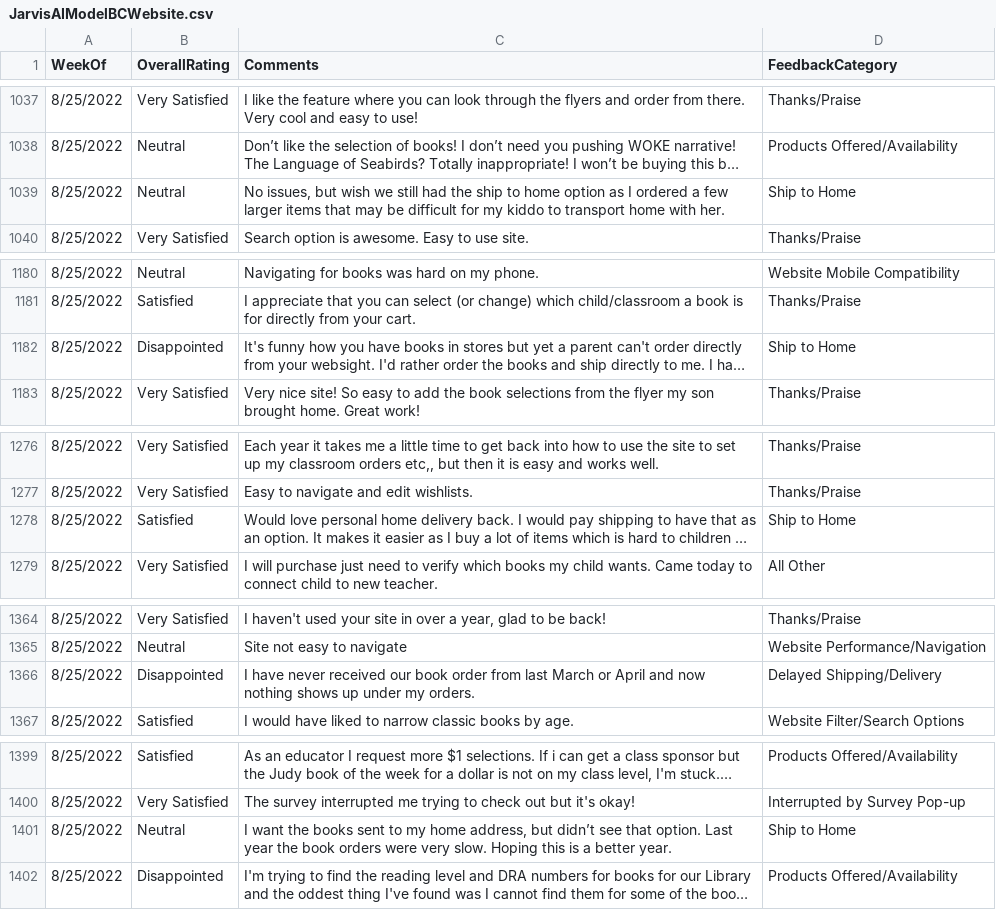
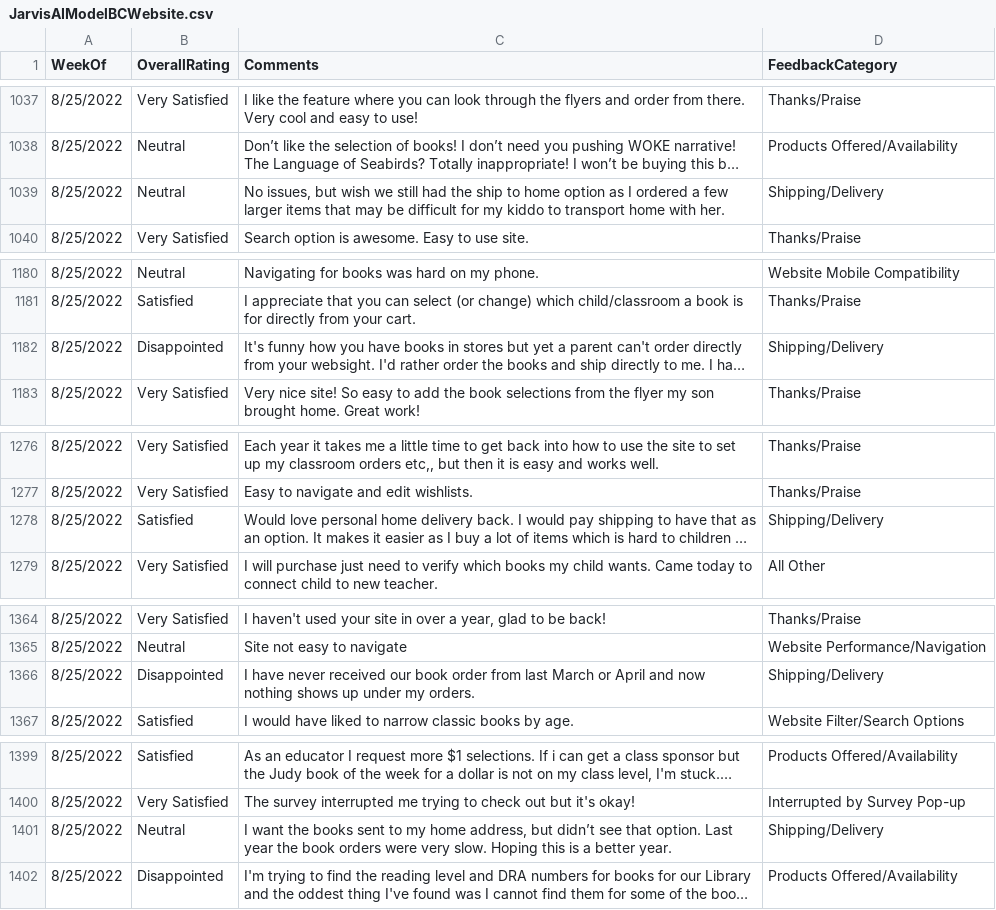
Before and after one commit to Rfrancis642/Jarvis, a CSV file: JarvisAIModelBCWebsite.csv, drawn as a sheet; only a part is shown, gaps mark what is left out; long unchanged cells end in …; the diff covers the shown part only; the diff names each change by its address in the sheet, - before the commit and + after, or states it on an @@ line.

```diff
--- a/JarvisAIModelBCWebsite.csv
+++ b/JarvisAIModelBCWebsite.csv
-D1039 (FeedbackCategory): Ship to Home
+D1039 (FeedbackCategory): Shipping/Delivery
-D1182 (FeedbackCategory): Ship to Home
+D1182 (FeedbackCategory): Shipping/Delivery
-D1278 (FeedbackCategory): Ship to Home
+D1278 (FeedbackCategory): Shipping/Delivery
-D1366 (FeedbackCategory): Delayed Shipping/Delivery
+D1366 (FeedbackCategory): Shipping/Delivery
-D1401 (FeedbackCategory): Ship to Home
+D1401 (FeedbackCategory): Shipping/Delivery
```
Also changed, not shown: 37 edited cells elsewhere in this file.
